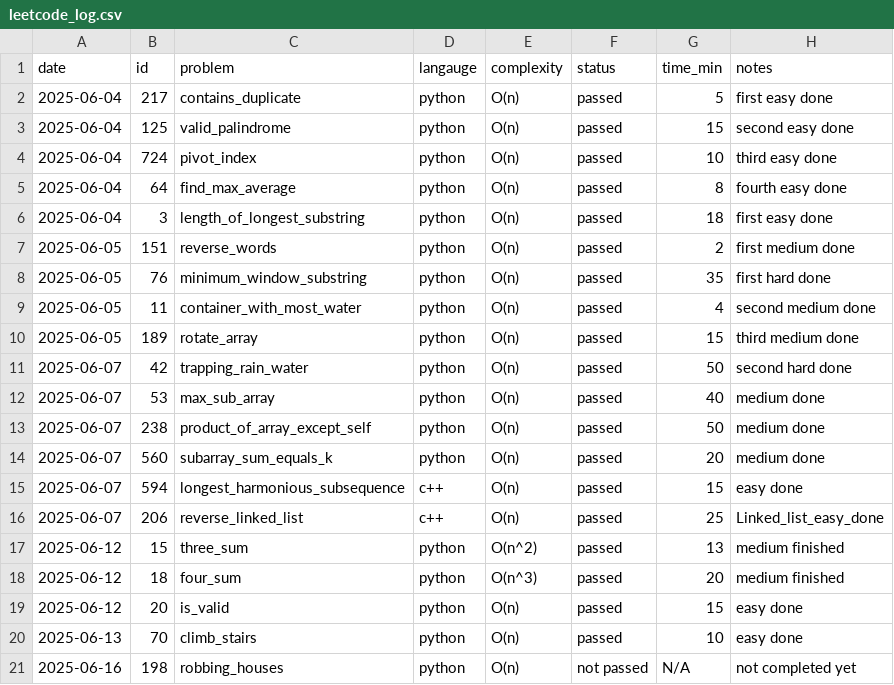
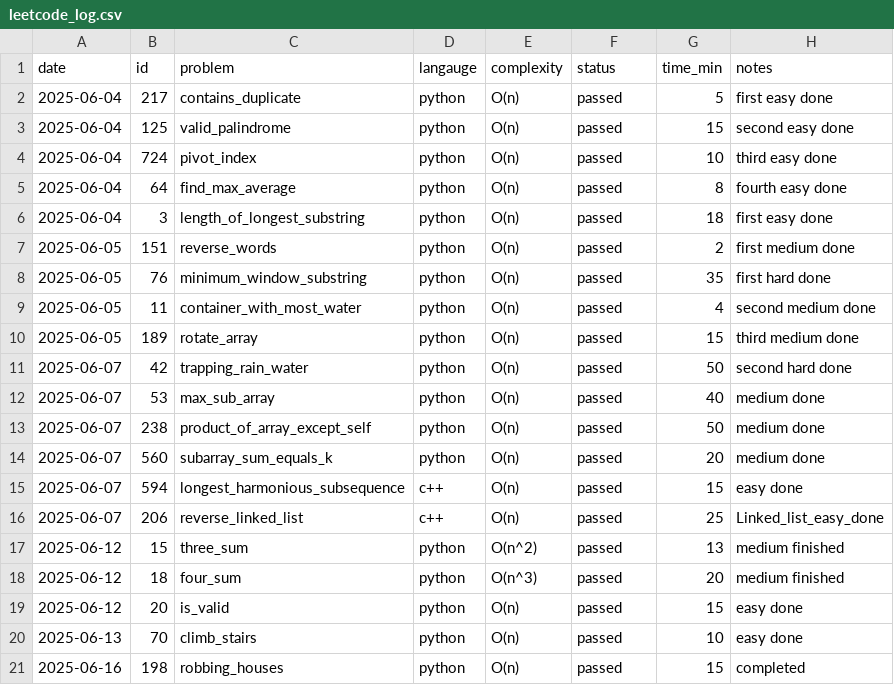
Before and after one commit to KismetLalligithub/leet-tracker, a CSV file: leetcode_log.csv, drawn as a sheet.

Commit message:
Logged robbing houses

```diff
--- a/leetcode_log.csv
+++ b/leetcode_log.csv
@@ -20,2 +20,2 @@ date,id,problem,langauge,complexity,status,time_min,notes
 2025-06-13,70,climb_stairs,python,O(n),passed,10,easy done
-2025-06-16,198,robbing_houses,python,O(n),not passed,N/A,not completed yet
+2025-06-16,198,robbing_houses,python,O(n),passed,15,completed
```
